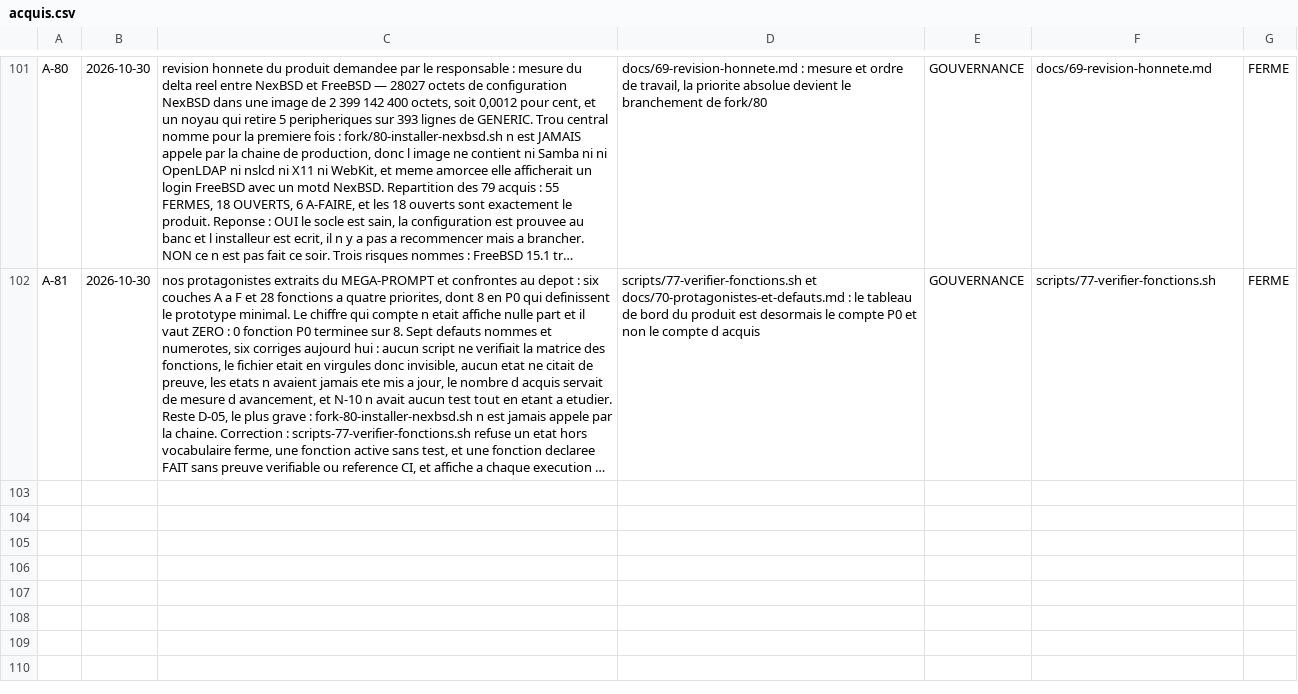
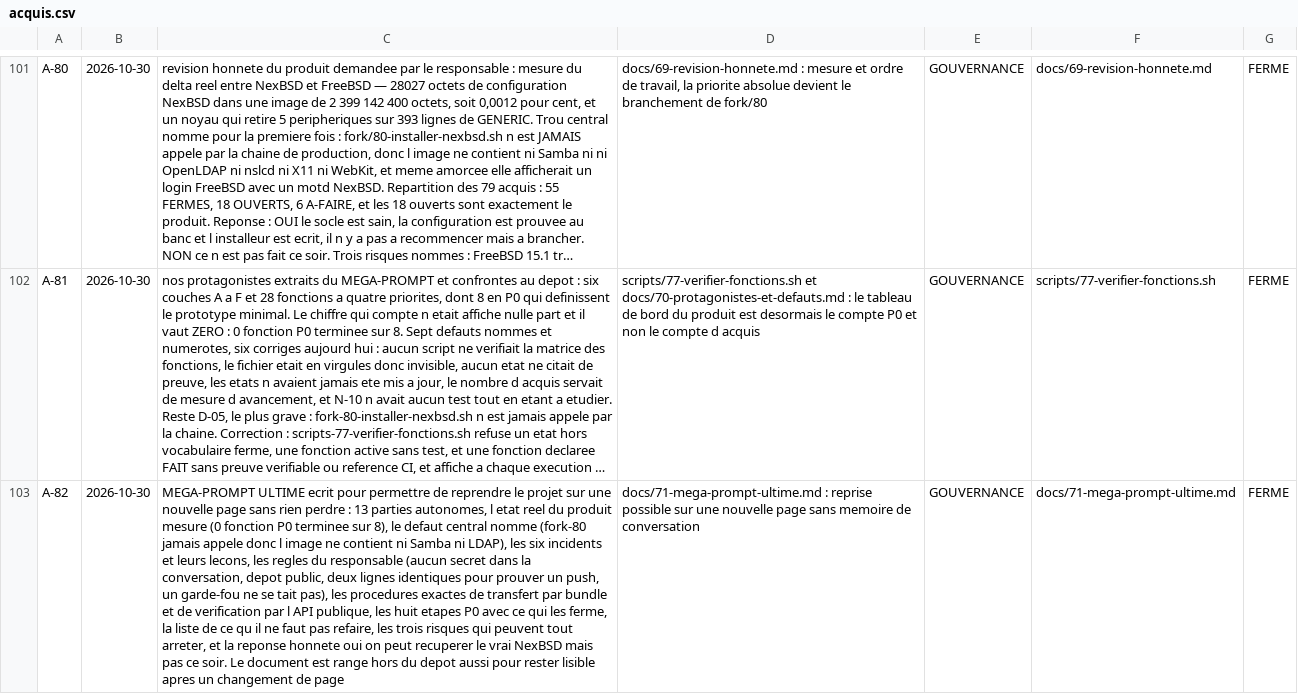
Before and after one commit to mlinux952-code/nexbsd, a CSV file: matrices/acquis.csv, drawn as a sheet; only a part is shown, gaps mark what is left out; long unchanged cells end in …; the diff names each change by its address in the sheet, - before the commit and + after, or states it on an @@ line.

Commit message:
A-82 : MEGA-PROMPT ULTIME. Document autonome en 13 parties pour reprendre le projet sur une nouvelle page sans aucune memoire de conversation. Il contient l etat reel mesure — 0 fonction P0 terminee sur 8 — et non le nombre d acquis, le defaut central nomme (fork-80-installer-nexbsd.sh n est jamais appele, donc l image ne contient ni Samba ni OpenLDAP ni nslcd et meme amorcee elle afficherait un login FreeBSD avec un motd NexBSD), les six incidents C-48 C-49 C-50 C-51 et leurs lecons, mon erreur du 29 octobre sur le glob, les regles du responsable dont aucune secret dans la conversation et deux lignes identiques pour prouver un push, les procedures exactes de transfert par bundle et de verification par l API publique puisque les journaux GitHub sont en 403, les huit etapes P0 avec ce qui ferme chacune, la liste de ce qu il ne faut pas refaire, les trois risques qui peuvent tout arreter, et la reponse honnete : oui on peut recuperer le vrai NexBSD, non pas ce soir.

```diff
--- a/matrices/acquis.csv
+++ b/matrices/acquis.csv
+row 103: A-82 | 2026-10-30 | MEGA-PROMPT ULTIME ecrit pour permettre de reprendre le projet sur une nouvelle page sans rien perdre : 13 parties autonomes, l etat reel du produit mesure (0 fonction P0 terminee sur 8), le defaut central nomme (fork-80 jamais appele donc l image ne contient ni Samba ni LDAP), les six incidents et leurs lecons, les regles du responsable (aucun secret dans la conversation, depot public, deux lignes identiques pour prouver un push, un garde-fou ne se tait pas), les procedures exactes de transfert par bundle et de verification par l API publique, les huit etapes P0 avec ce qui les ferme, la liste de ce qu il ne faut pas refaire, les trois risques qui peuvent tout arreter, et la reponse honnete oui on peut recuperer le vrai NexBSD mais pas ce soir. Le document est range hors du depot aussi pour rester lisible apres un changement de page | docs/71-mega-prompt-ultime.md : reprise possible sur une nouvelle page sans memoire de conversation | GOUVERNANCE | docs/71-mega-prompt-ultime.md | FERME
```
Also changed, not shown: 1 other file.
